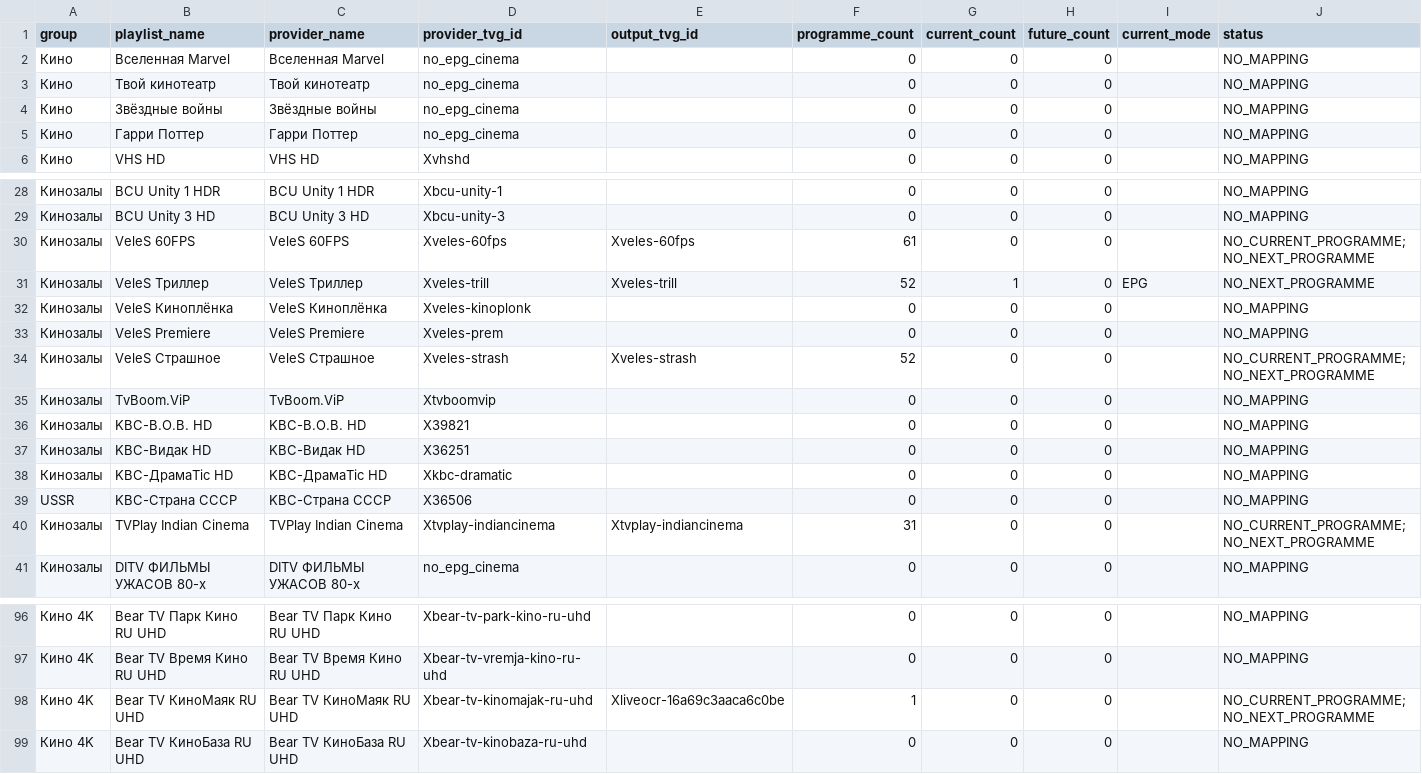
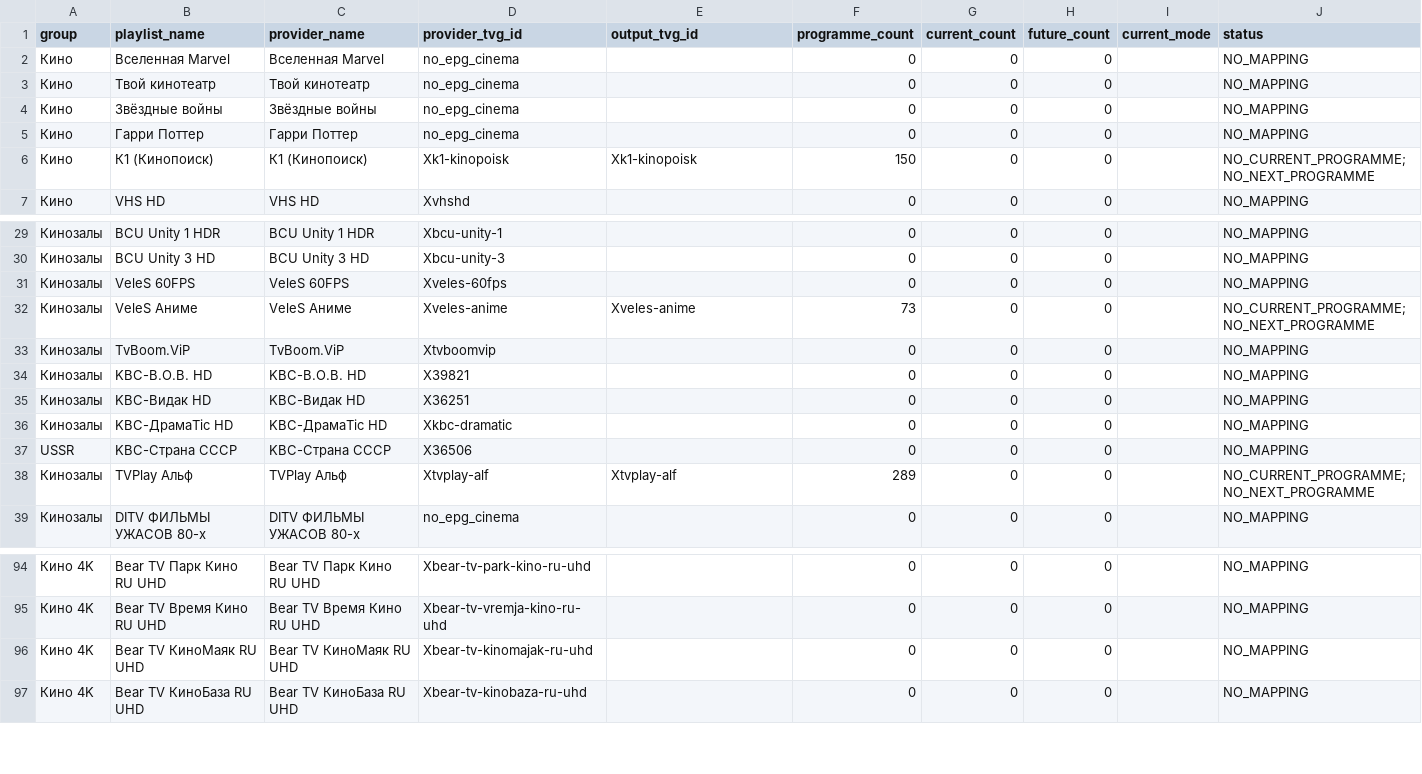
Before and after one commit to peter96son/iptv-epg-builder, a CSV file: output/movie-epg-gaps.csv, drawn as a sheet; only a part is shown, gaps mark what is left out; removed rows and columns are numbered as before the commit, all else as after; the diff names each change by its address in the sheet, - before the commit and + after, or states it on an @@ line.

```diff
--- a/output/movie-epg-gaps.csv
+++ b/output/movie-epg-gaps.csv
+row 6: Кино | К1 (Кинопоиск) | К1 (Кинопоиск) | Xk1-kinopoisk | Xk1-kinopoisk | 150 | 0 | 0 |  | NO_CURRENT_PROGRAMME;NO_NEXT_PROGRAMME
-E31 (output_tvg_id): Xveles-60fps
+E31 (output_tvg_id): (empty)
-F31 (programme_count): 61
+F31 (programme_count): 0
-J31 (status): NO_CURRENT_PROGRAMME;NO_NEXT_PROGRAMME
+J31 (status): NO_MAPPING
-row 31: Кинозалы | VeleS Триллер | VeleS Триллер | Xveles-trill | Xveles-trill | 52 | 1 | 0 | EPG | NO_NEXT_PROGRAMME
-row 32: Кинозалы | VeleS Киноплёнка | VeleS Киноплёнка | Xveles-kinoplonk |  | 0 | 0 | 0 |  | NO_MAPPING
-row 33: Кинозалы | VeleS Premiere | VeleS Premiere | Xveles-prem |  | 0 | 0 | 0 |  | NO_MAPPING
-B32 (playlist_name): VeleS Страшное
+B32 (playlist_name): VeleS Аниме
-C32 (provider_name): VeleS Страшное
+C32 (provider_name): VeleS Аниме
-D32 (provider_tvg_id): Xveles-strash
+D32 (provider_tvg_id): Xveles-anime
-E32 (output_tvg_id): Xveles-strash
+E32 (output_tvg_id): Xveles-anime
-F32 (programme_count): 52
+F32 (programme_count): 73
-B38 (playlist_name): TVPlay Indian Cinema
+B38 (playlist_name): TVPlay Альф
-C38 (provider_name): TVPlay Indian Cinema
+C38 (provider_name): TVPlay Альф
-D38 (provider_tvg_id): Xtvplay-indiancinema
+D38 (provider_tvg_id): Xtvplay-alf
-E38 (output_tvg_id): Xtvplay-indiancinema
+E38 (output_tvg_id): Xtvplay-alf
-F38 (programme_count): 31
+F38 (programme_count): 289
-E96 (output_tvg_id): Xliveocr-16a69c3aaca6c0be
+E96 (output_tvg_id): (empty)
-F96 (programme_count): 1
+F96 (programme_count): 0
-J96 (status): NO_CURRENT_PROGRAMME;NO_NEXT_PROGRAMME
+J96 (status): NO_MAPPING
```
Also changed, not shown: data/epg-bindings.csv, output/mapping.csv, 6 other files.
